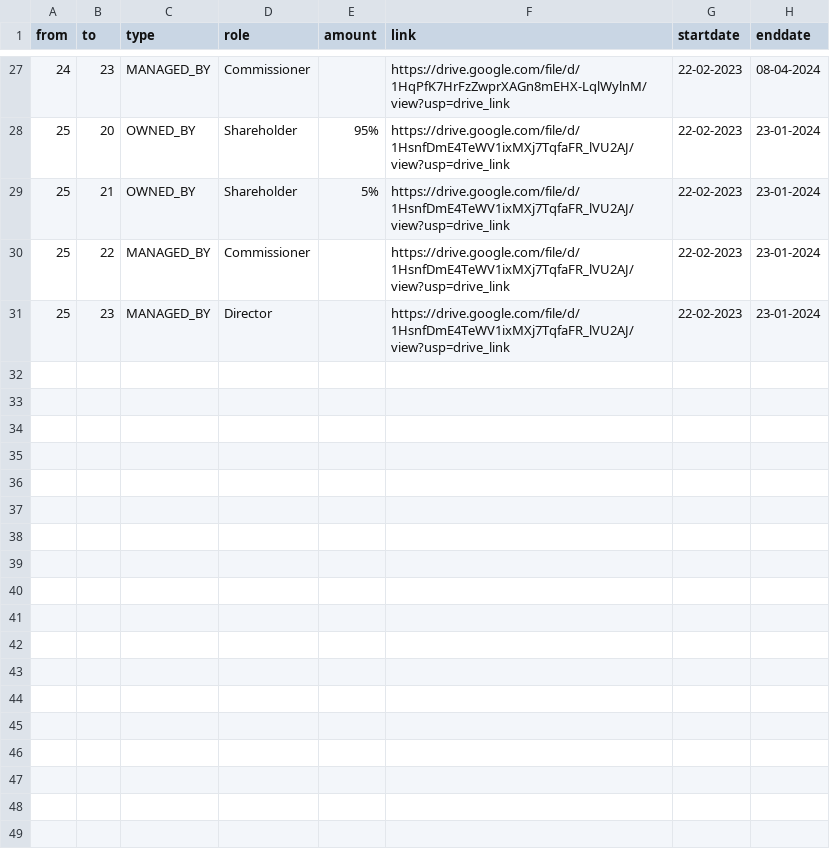
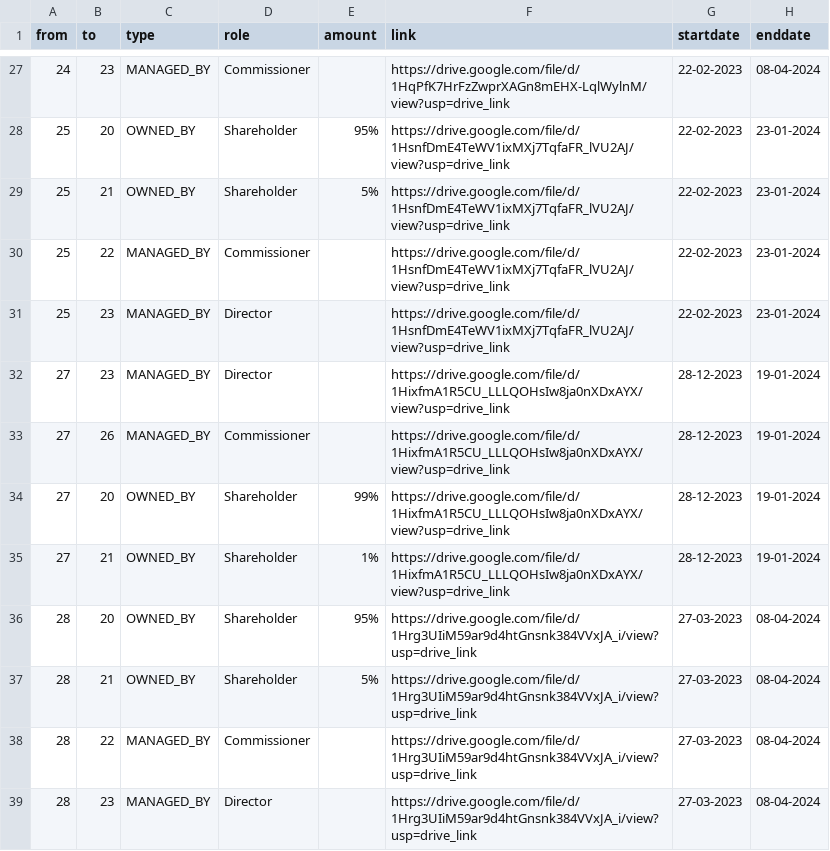
Before and after one commit to aegean8095/rumahkerumah, a CSV file: 02i2025r.csv, drawn as a sheet; only a part is shown, gaps mark what is left out; the diff names each change by its address in the sheet, - before the commit and + after, or states it on an @@ line.

Commit message:
Update 02i2025r.csv

```diff
--- a/02i2025r.csv
+++ b/02i2025r.csv
+row 32: 27 | 23 | MANAGED_BY | Director |  | https://drive.google.com/file/d/1HixfmA1R5CU_LLLQOHsIw8ja0nXDxAYX/view?usp=drive_link | 28-12-2023 | 19-01-2024
+row 33: 27 | 26 | MANAGED_BY | Commissioner |  | https://drive.google.com/file/d/1HixfmA1R5CU_LLLQOHsIw8ja0nXDxAYX/view?usp=drive_link | 28-12-2023 | 19-01-2024
+row 34: 27 | 20 | OWNED_BY | Shareholder | 99% | https://drive.google.com/file/d/1HixfmA1R5CU_LLLQOHsIw8ja0nXDxAYX/view?usp=drive_link | 28-12-2023 | 19-01-2024
+row 35: 27 | 21 | OWNED_BY | Shareholder | 1% | https://drive.google.com/file/d/1HixfmA1R5CU_LLLQOHsIw8ja0nXDxAYX/view?usp=drive_link | 28-12-2023 | 19-01-2024
+row 36: 28 | 20 | OWNED_BY | Shareholder | 95% | https://drive.google.com/file/d/1Hrg3UIiM59ar9d4htGnsnk384VVxJA_i/view?usp=drive_link | 27-03-2023 | 08-04-2024
+row 37: 28 | 21 | OWNED_BY | Shareholder | 5% | https://drive.google.com/file/d/1Hrg3UIiM59ar9d4htGnsnk384VVxJA_i/view?usp=drive_link | 27-03-2023 | 08-04-2024
+row 38: 28 | 22 | MANAGED_BY | Commissioner |  | https://drive.google.com/file/d/1Hrg3UIiM59ar9d4htGnsnk384VVxJA_i/view?usp=drive_link | 27-03-2023 | 08-04-2024
+row 39: 28 | 23 | MANAGED_BY | Director |  | https://drive.google.com/file/d/1Hrg3UIiM59ar9d4htGnsnk384VVxJA_i/view?usp=drive_link | 27-03-2023 | 08-04-2024
```
